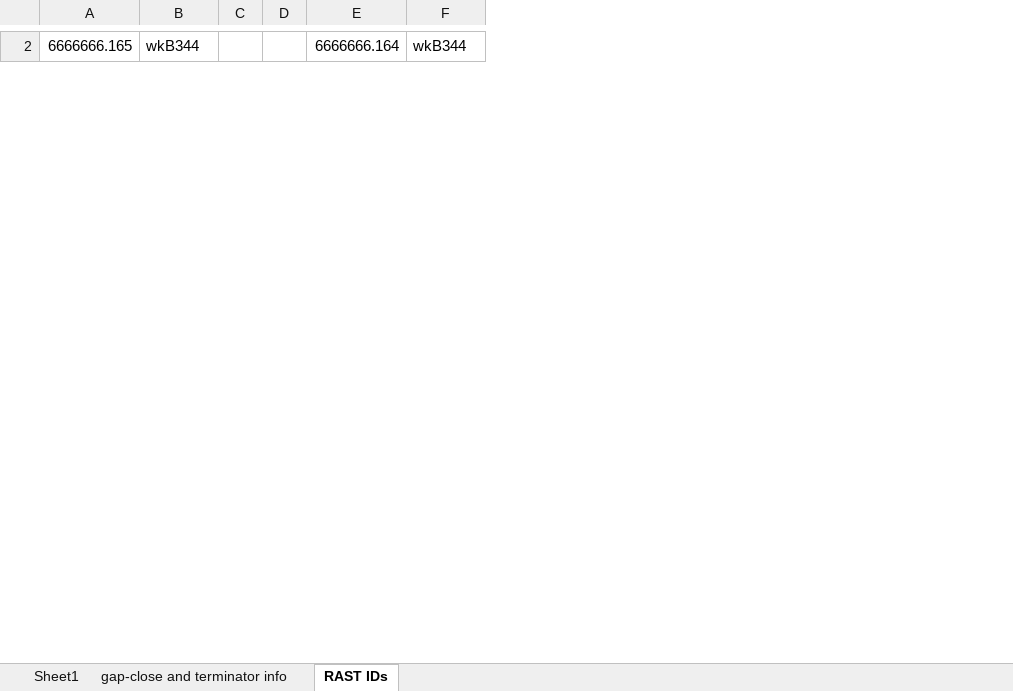
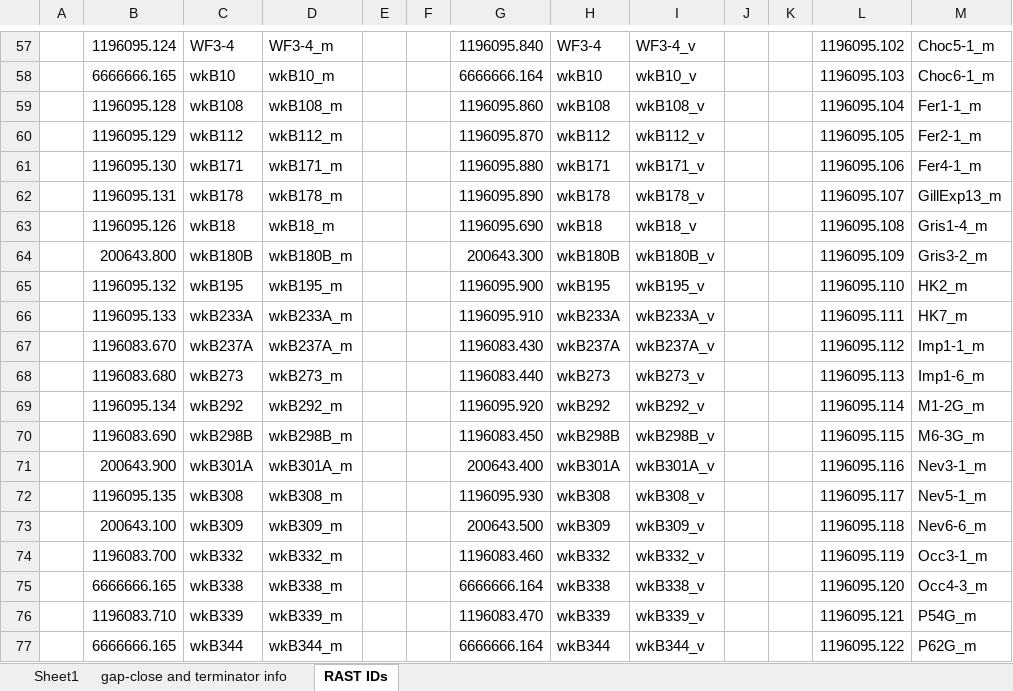
Before and after one commit to russelldurrett/bees_knees, an Excel workbook: sample_info.xlsx, sheet RAST IDs, drawn as a sheet; only a part is shown, gaps mark what is left out; values as stored, in another font and other column widths than the file's, no borders; removed rows and columns are numbered as before the commit, all else as after; the diff covers the shown part only; the diff names each change by its address in the sheet, - before the commit and + after, or states it on an @@ line.

```diff
--- a/sample_info.xlsx (sheet RAST IDs)
+++ b/sample_info.xlsx (sheet RAST IDs)
+column A, empty
-column C, empty
+column D, row 77: wkB344_m
+column F, empty
+column I, row 77: wkB344_v
+column J, empty
+column K, empty
+column L, row 77: 1196095.122
+column M, row 77: P62G_m
+row 57:  | 1196095.124 | WF3-4 | WF3-4_m |  |  | 1196095.840 | WF3-4 | WF3-4_v |  |  | 1196095.102 | Choc5-1_m
+row 58:  | 6666666.165 | wkB10 | wkB10_m |  |  | 6666666.164 | wkB10 | wkB10_v |  |  | 1196095.103 | Choc6-1_m
+row 59:  | 1196095.128 | wkB108 | wkB108_m |  |  | 1196095.860 | wkB108 | wkB108_v |  |  | 1196095.104 | Fer1-1_m
+row 60:  | 1196095.129 | wkB112 | wkB112_m |  |  | 1196095.870 | wkB112 | wkB112_v |  |  | 1196095.105 | Fer2-1_m
+row 61:  | 1196095.130 | wkB171 | wkB171_m |  |  | 1196095.880 | wkB171 | wkB171_v |  |  | 1196095.106 | Fer4-1_m
+row 62:  | 1196095.131 | wkB178 | wkB178_m |  |  | 1196095.890 | wkB178 | wkB178_v |  |  | 1196095.107 | GillExp13_m
+row 63:  | 1196095.126 | wkB18 | wkB18_m |  |  | 1196095.690 | wkB18 | wkB18_v |  |  | 1196095.108 | Gris1-4_m
+row 64:  | 200643.800 | wkB180B | wkB180B_m |  |  | 200643.300 | wkB180B | wkB180B_v |  |  | 1196095.109 | Gris3-2_m
+row 65:  | 1196095.132 | wkB195 | wkB195_m |  |  | 1196095.900 | wkB195 | wkB195_v |  |  | 1196095.110 | HK2_m
+row 66:  | 1196095.133 | wkB233A | wkB233A_m |  |  | 1196095.910 | wkB233A | wkB233A_v |  |  | 1196095.111 | HK7_m
+row 67:  | 1196083.670 | wkB237A | wkB237A_m |  |  | 1196083.430 | wkB237A | wkB237A_v |  |  | 1196095.112 | Imp1-1_m
+row 68:  | 1196083.680 | wkB273 | wkB273_m |  |  | 1196083.440 | wkB273 | wkB273_v |  |  | 1196095.113 | Imp1-6_m
+row 69:  | 1196095.134 | wkB292 | wkB292_m |  |  | 1196095.920 | wkB292 | wkB292_v |  |  | 1196095.114 | M1-2G_m
+row 70:  | 1196083.690 | wkB298B | wkB298B_m |  |  | 1196083.450 | wkB298B | wkB298B_v |  |  | 1196095.115 | M6-3G_m
+row 71:  | 200643.900 | wkB301A | wkB301A_m |  |  | 200643.400 | wkB301A | wkB301A_v |  |  | 1196095.116 | Nev3-1_m
+row 72:  | 1196095.135 | wkB308 | wkB308_m |  |  | 1196095.930 | wkB308 | wkB308_v |  |  | 1196095.117 | Nev5-1_m
+row 73:  | 200643.100 | wkB309 | wkB309_m |  |  | 200643.500 | wkB309 | wkB309_v |  |  | 1196095.118 | Nev6-6_m
+row 74:  | 1196083.700 | wkB332 | wkB332_m |  |  | 1196083.460 | wkB332 | wkB332_v |  |  | 1196095.119 | Occ3-1_m
@@ row 4 moved to row 75: 6666666.165 @@
+row 76:  | 1196083.710 | wkB339 | wkB339_m |  |  | 1196083.470 | wkB339 | wkB339_v |  |  | 1196095.121 | P54G_m
```
Also changed, not shown: other rows of this sheet, 24 other files.
